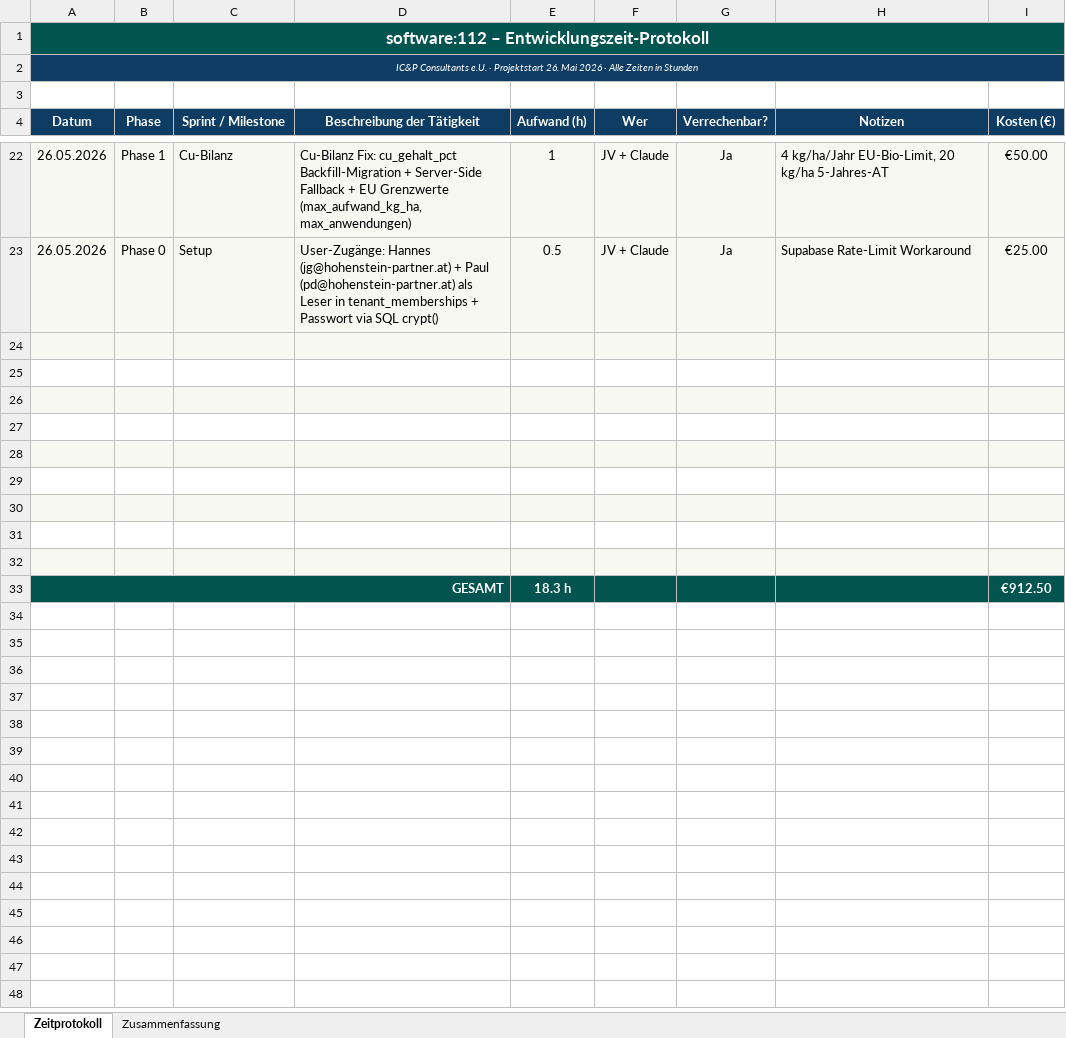
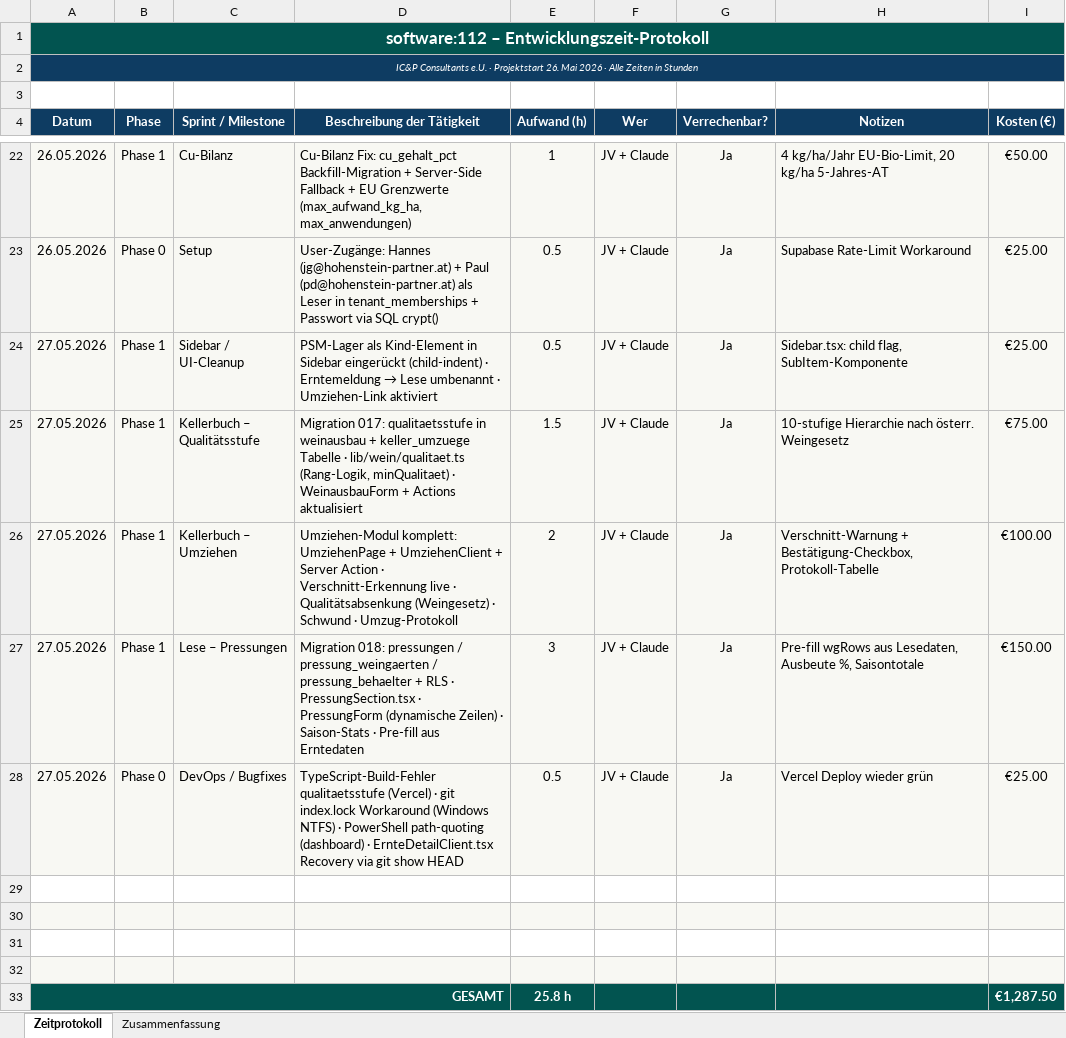
Before and after one commit to jtvoehringer/software112, an Excel workbook: software112_Zeiterfassung.xlsx, sheet Zeitprotokoll, drawn as a sheet; only a part is shown, gaps mark what is left out; values as stored, in another font and other column widths than the file's, no borders; removed rows and columns are numbered as before the commit, all else as after; the diff names each change by its address in the sheet, - before the commit and + after, or states it on an @@ line.

Commit message:
feat: Lese/Pressung - Erntedaten als Vorschlag, Labels angepasst

```diff
--- a/software112_Zeiterfassung.xlsx (sheet Zeitprotokoll)
+++ b/software112_Zeiterfassung.xlsx (sheet Zeitprotokoll)
+row 24: 27.05.2026 | Phase 1 | Sidebar / UI-Cleanup | PSM-Lager als Kind-Element in Sidebar eingerückt (child-indent) · Erntemeldung → Lese umbenannt · Umziehen-Link aktiviert | 0.5 | JV + Claude | Ja | Sidebar.tsx: child flag, SubItem-Komponente | €25.00
+row 25: 27.05.2026 | Phase 1 | Kellerbuch – Qualitätsstufe | Migration 017: qualitaetsstufe in weinausbau + keller_umzuege Tabelle · lib/wein/qualitaet.ts (Rang-Logik, minQualitaet) · WeinausbauForm + Actions aktualisiert | 1.5 | JV + Claude | Ja | 10-stufige Hierarchie nach österr. Weingesetz | €75.00
+row 26: 27.05.2026 | Phase 1 | Kellerbuch – Umziehen | Umziehen-Modul komplett: UmziehenPage + UmziehenClient + Server Action · Verschnitt-Erkennung live · Qualitätsabsenkung (Weingesetz) · Schwund · Umzug-Protokoll | 2 | JV + Claude | Ja | Verschnitt-Warnung + Bestätigung-Checkbox, Protokoll-Tabelle | €100.00
+row 27: 27.05.2026 | Phase 1 | Lese – Pressungen | Migration 018: pressungen / pressung_weingaerten / pressung_behaelter + RLS · PressungSection.tsx · PressungForm (dynamische Zeilen) · Saison-Stats · Pre-fill aus Erntedaten | 3 | JV + Claude | Ja | Pre-fill wgRows aus Lesedaten, Ausbeute %, Saisontotale | €150.00
+row 28: 27.05.2026 | Phase 0 | DevOps / Bugfixes | TypeScript-Build-Fehler qualitaetsstufe (Vercel) · git index.lock Workaround (Windows NTFS) · PowerShell path-quoting (dashboard) · ErnteDetailClient.tsx Recovery via git show HEAD | 0.5 | JV + Claude | Ja | Vercel Deploy wieder grün | €25.00
-A29:I29 fill: #F8F8F3
+A29:I29 fill: none
-A30:I30 fill: none
+A30:I30 fill: #F8F8F3
-A31:I31 fill: #F8F8F3
+A31:I31 fill: none
-A32:I32 fill: none
+A32:I32 fill: #F8F8F3
-row 28: (empty)
-row 29: (empty)
-row 30: (empty)
-row 31: (empty)
-row 32: (empty)
-E33 (Aufwand (h)): 18.3 h
+E33 (Aufwand (h)): 25.8 h
-I33 (Kosten (€)): €912.50
+I33 (Kosten (€)): €1,287.50
```
Also changed, not shown: sheet Zusammenfassung.
